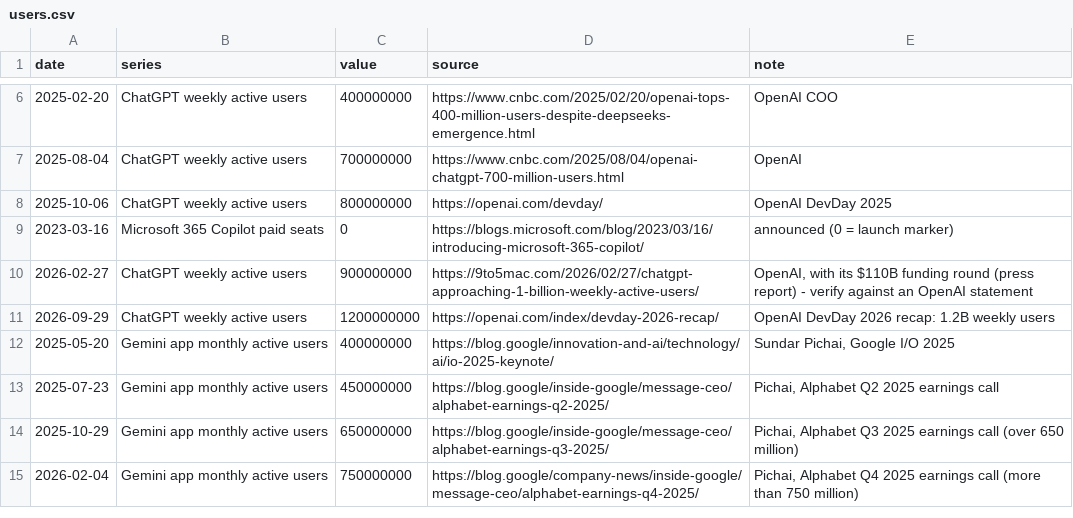
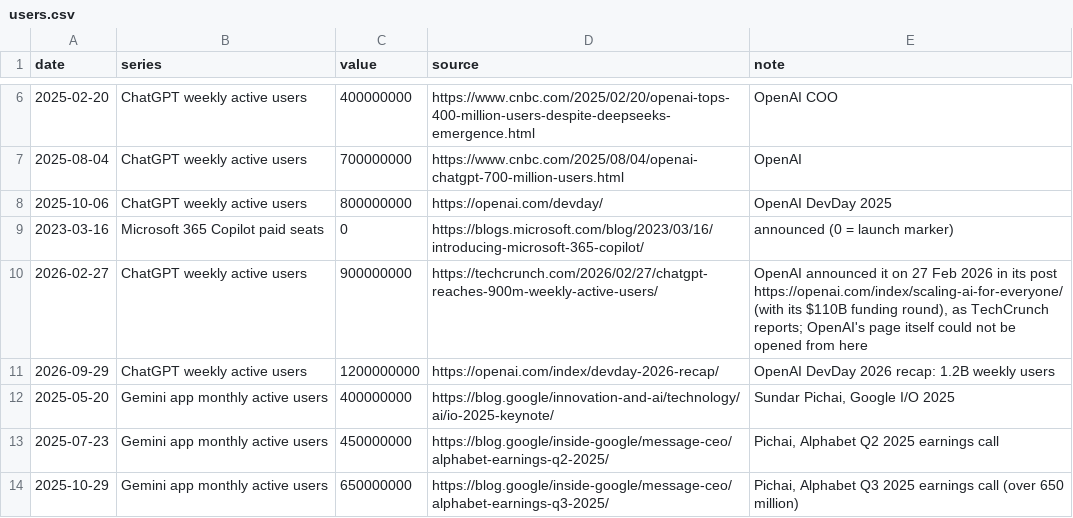
Before and after one commit to mcmarcocheung98-max/dashboards, a CSV file: data/ai/users.csv, drawn as a sheet; only a part is shown, gaps mark what is left out; the shorter side is filled out with more unchanged rows.

```diff
--- a/data/ai/users.csv
+++ b/data/ai/users.csv
@@ -9,3 +9,3 @@ date,series,value,source,note
 2023-03-16,Microsoft 365 Copilot paid seats,0,https://blogs.microsoft.com/blog/2023/03/16/introducing-microsoft-365-copilot/,announced (0 = launch marker)
-2026-02-27,ChatGPT weekly active users,900000000,https://9to5mac.com/2026/02/27/chatgpt-approaching-1-billion-weekly-active-users/,"OpenAI, with its $110B funding round (press report) - verify against an OpenAI statement"
+2026-02-27,ChatGPT weekly active users,900000000,https://techcrunch.com/2026/02/27/chatgpt-reaches-900m-weekly-active-users/,"OpenAI announced it on 27 Feb 2026 in its post https://openai.com/index/scaling-ai-for-everyone/ (with its $110B funding round), as TechCrunch reports; OpenAI's page itself could not be opened from here"
 2026-09-29,ChatGPT weekly active users,1200000000,https://openai.com/index/devday-2026-recap/,OpenAI DevDay 2026 recap: 1.2B weekly users
```
Also changed, not shown: data/ai/agent_milestones.csv.
